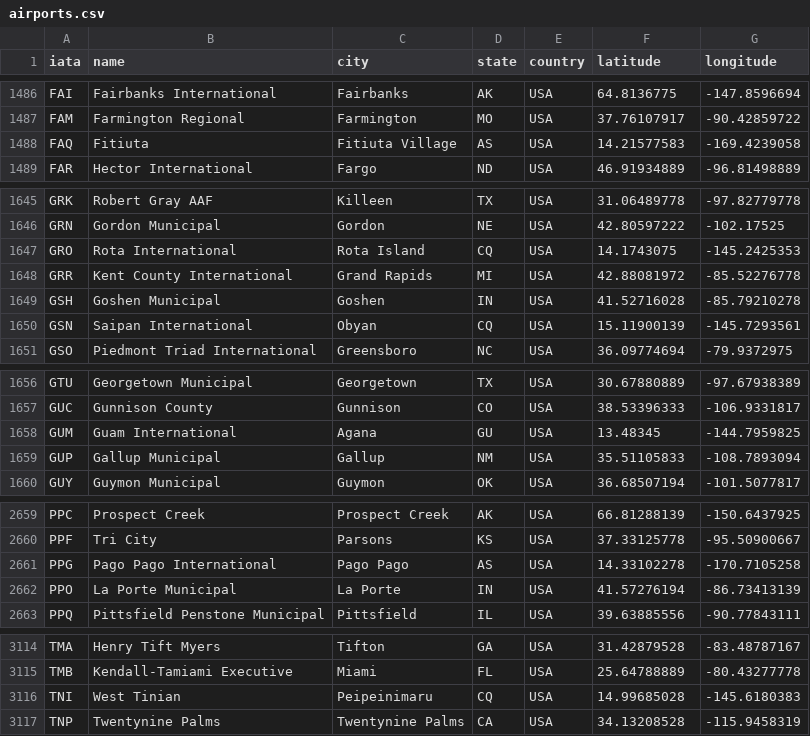
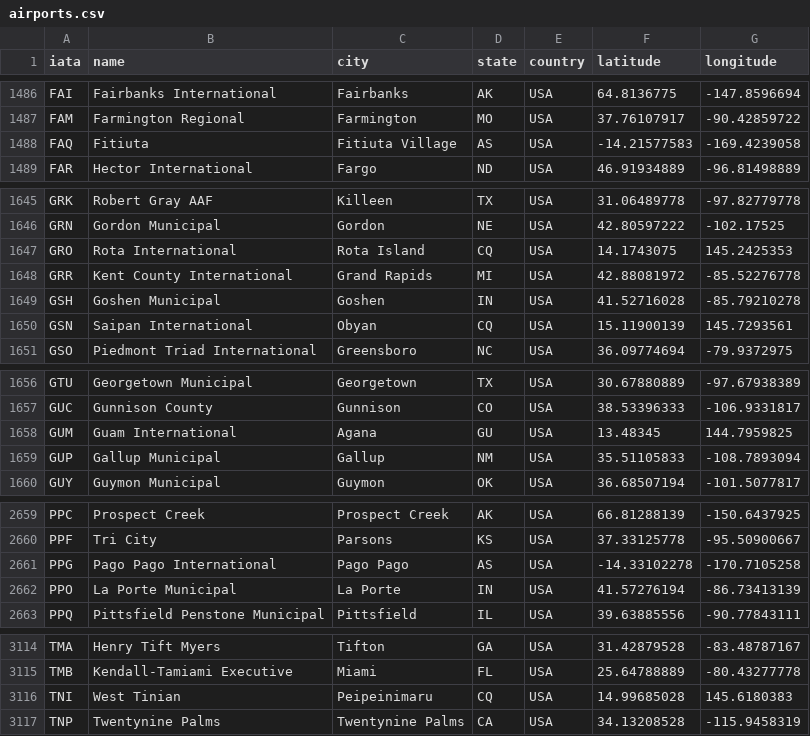
Before and after one commit to vega/vega-datasets, a CSV file: data/airports.csv, drawn as a sheet; only a part is shown, gaps mark what is left out; the diff covers the shown part only.

Commit message:
fix: correct hemisphere signs for Pacific territories airports (#729)
Corrects coordinate signs for 8 airports in US Pacific territories:

American Samoa (should be Southern Hemisphere):
- FAQ (Fitiuta): latitude corrected to negative
- PPG (Pago Pago International): latitude corrected to negative
- Z08 (Ofu): latitude corrected to negative

Mariana Islands/Guam (should be Eastern Hemisphere):
- GRO (Rota International): longitude corrected to positive
- GSN (Saipan International): longitude corrected to positive
- TNI (West Tinian): longitude corrected to positive
- TT01 (Pagan Airstrip): longitude corrected to positive
- GUM (Guam International): longitude corrected to positive

These airports were incorrectly placed in opposite hemispheres, causing significant geographic errors (e.g., showing in Indian Ocean instead of Pacific).

```diff
--- a/data/airports.csv
+++ b/data/airports.csv
@@ -1487,3 +1487,3 @@ FAI,Fairbanks International,Fairbanks,AK,USA,64.8136775,-147.8596694
 FAM,Farmington Regional,Farmington,MO,USA,37.76107917,-90.42859722
-FAQ,Fitiuta,Fitiuta Village,AS,USA,14.21577583,-169.4239058
+FAQ,Fitiuta,Fitiuta Village,AS,USA,-14.21577583,-169.4239058
 FAR,Hector International,Fargo,ND,USA,46.91934889,-96.81498889
@@ -1646,6 +1646,6 @@ GRK,Robert Gray AAF,Killeen,TX,USA,31.06489778,-97.82779778
 GRN,Gordon Municipal,Gordon,NE,USA,42.80597222,-102.17525
-GRO,Rota International,Rota Island,CQ,USA,14.1743075,-145.2425353
+GRO,Rota International,Rota Island,CQ,USA,14.1743075,145.2425353
 GRR,Kent County International,Grand Rapids,MI,USA,42.88081972,-85.52276778
 GSH,Goshen Municipal,Goshen,IN,USA,41.52716028,-85.79210278
-GSN,Saipan International,Obyan,CQ,USA,15.11900139,-145.7293561
+GSN,Saipan International,Obyan,CQ,USA,15.11900139,145.7293561
 GSO,Piedmont Triad International,Greensboro,NC,USA,36.09774694,-79.9372975
@@ -1657,3 +1657,3 @@ GTU,Georgetown Municipal,Georgetown,TX,USA,30.67880889,-97.67938389
 GUC,Gunnison County,Gunnison,CO,USA,38.53396333,-106.9331817
-GUM,Guam International,Agana,GU,USA,13.48345,-144.7959825
+GUM,Guam International,Agana,GU,USA,13.48345,144.7959825
 GUP,Gallup Municipal,Gallup,NM,USA,35.51105833,-108.7893094
@@ -2660,3 +2660,3 @@ PPC,Prospect Creek,Prospect Creek,AK,USA,66.81288139,-150.6437925
 PPF,Tri City,Parsons,KS,USA,37.33125778,-95.50900667
-PPG,Pago Pago International,Pago Pago,AS,USA,14.33102278,-170.7105258
+PPG,Pago Pago International,Pago Pago,AS,USA,-14.33102278,-170.7105258
 PPO,La Porte Municipal,La Porte,IN,USA,41.57276194,-86.73413139
@@ -3115,3 +3115,3 @@ TMA,Henry Tift Myers,Tifton,GA,USA,31.42879528,-83.48787167
 TMB,Kendall-Tamiami Executive,Miami,FL,USA,25.64788889,-80.43277778
-TNI,West Tinian,Peipeinimaru,CQ,USA,14.99685028,-145.6180383
+TNI,West Tinian,Peipeinimaru,CQ,USA,14.99685028,145.6180383
 TNP,Twentynine Palms,Twentynine Palms,CA,USA,34.13208528,-115.9458319
```
Also changed, not shown: 2 edited cells elsewhere in this file.
